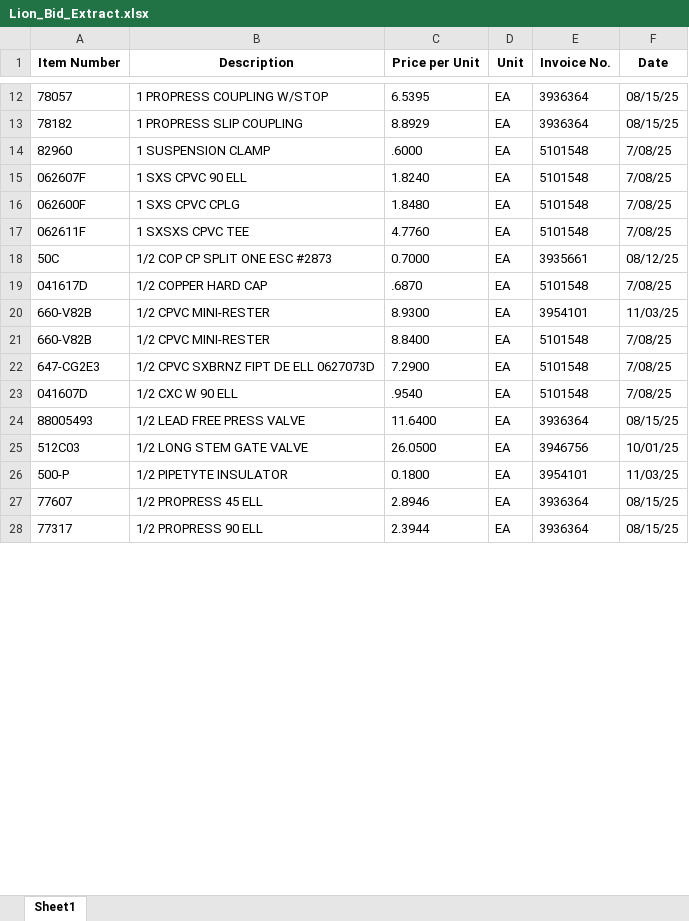
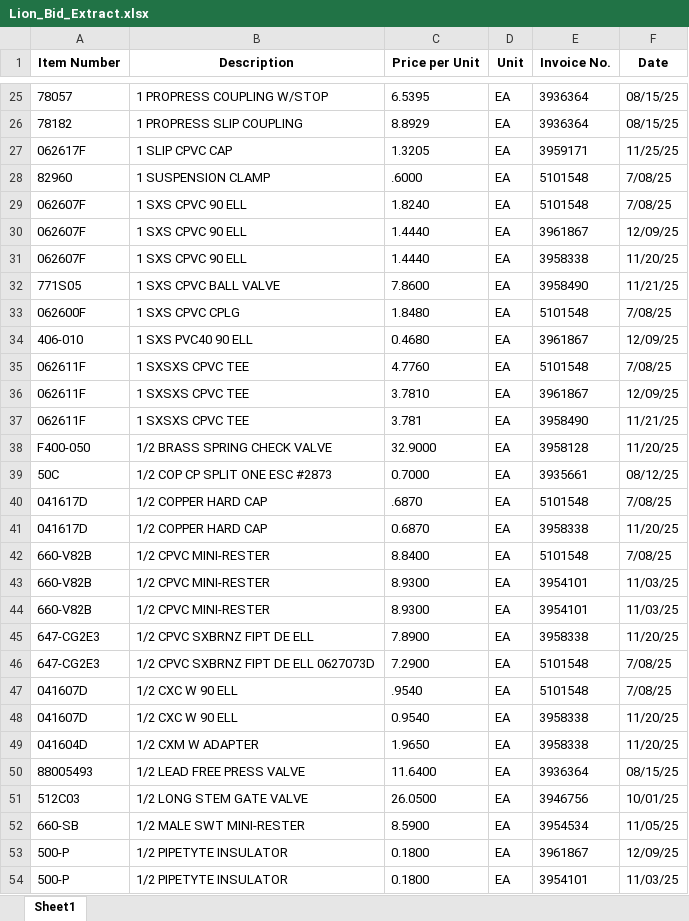
Before and after one commit to adm15123/Inventory-analyzer, an Excel workbook: uploads/Lion_Bid_Extract.xlsx, sheet Sheet1, drawn as a sheet; only a part is shown, gaps mark what is left out; the shorter side is filled out with more unchanged rows; values as stored, in another font and other column widths than the file's, no borders; table styles not drawn; the diff covers the shown part only; the diff names each change by its address in the sheet, - before the commit and + after, or states it on an @@ line.

```diff
--- a/uploads/Lion_Bid_Extract.xlsx (sheet Sheet1)
+++ b/uploads/Lion_Bid_Extract.xlsx (sheet Sheet1)
+row 27: 062617F | 1 SLIP CPVC CAP | 1.3205 | EA | 3959171 | 11/25/25
+row 30: 062607F | 1 SXS CPVC 90 ELL | 1.4440 | EA | 3961867 | 12/09/25
+row 31: 062607F | 1 SXS CPVC 90 ELL | 1.4440 | EA | 3958338 | 11/20/25
+row 32: 771S05 | 1 SXS CPVC BALL VALVE | 7.8600 | EA | 3958490 | 11/21/25
+row 34: 406-010 | 1 SXS PVC40 90 ELL | 0.4680 | EA | 3961867 | 12/09/25
+row 36: 062611F | 1 SXSXS CPVC TEE | 3.7810 | EA | 3961867 | 12/09/25
+row 37: 062611F | 1 SXSXS CPVC TEE | 3.781 | EA | 3958490 | 11/21/25
+row 38: F400-050 | 1/2 BRASS SPRING CHECK VALVE | 32.9000 | EA | 3958128 | 11/20/25
+row 41: 041617D | 1/2 COPPER HARD CAP | 0.6870 | EA | 3958338 | 11/20/25
@@ row 21 moved to row 42: 660-V82B @@
+row 44: 660-V82B | 1/2 CPVC MINI-RESTER | 8.9300 | EA | 3954101 | 11/03/25
+row 45: 647-CG2E3 | 1/2 CPVC SXBRNZ FIPT DE ELL | 7.8900 | EA | 3958338 | 11/20/25
+row 48: 041607D | 1/2 CXC W 90 ELL | 0.9540 | EA | 3958338 | 11/20/25
+row 49: 041604D | 1/2 CXM W ADAPTER | 1.9650 | EA | 3958338 | 11/20/25
+row 52: 660-SB | 1/2 MALE SWT MINI-RESTER | 8.5900 | EA | 3954534 | 11/05/25
+row 53: 500-P | 1/2 PIPETYTE INSULATOR | 0.1800 | EA | 3961867 | 12/09/25
```
Also changed, not shown: 256 added rows, 122 moved rows and 13 edited cells elsewhere in this sheet.
